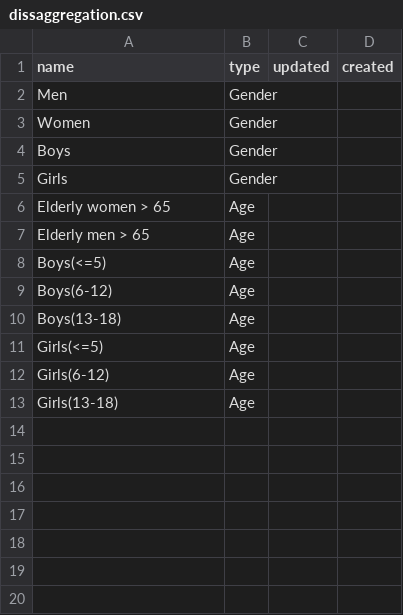
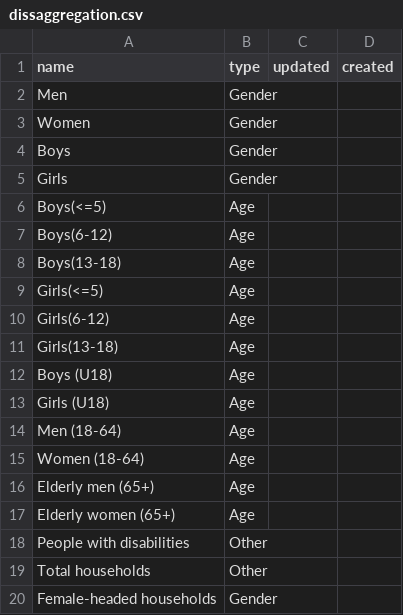
Before and after one commit to iMMAP/rh, a CSV file: scripts/data/updated_nov_2023/dissaggregation.csv, drawn as a sheet; removed rows and columns are numbered as before the commit, all else as after; the diff names each change by its address in the sheet, - before the commit and + after, or states it on an @@ line.

```diff
--- a/scripts/data/updated_nov_2023/dissaggregation.csv
+++ b/scripts/data/updated_nov_2023/dissaggregation.csv
-row 6: Elderly women > 65 | Age
-row 7: Elderly men > 65 | Age
+row 12: Boys (U18) | Age
+row 13: Girls (U18) | Age
+row 14: Men (18-64) | Age
+row 15: Women (18-64) | Age
+row 16: Elderly men (65+) | Age
+row 17: Elderly women (65+) | Age
+row 18: People with disabilities | Other
+row 19: Total households | Other
+row 20: Female-headed households | Gender
```
Also changed, not shown: scripts/data/updated_nov_2023/beneficiary_types.csv.
